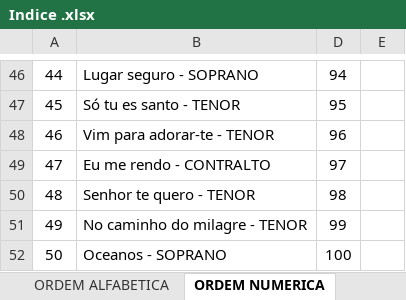
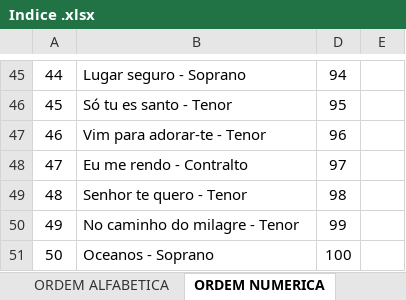
Before and after one commit to lpsj/LOUVORES-CIFRADOS_DOCX-ODS, an Excel workbook: Indice .xlsx, sheet ORDEM NUMERICA, drawn as a sheet; only a part is shown, gaps mark what is left out; values as stored, in another font and other column widths than the file's, no borders; addresses are those after the commit; the diff covers the shown part only; the diff names each change by its address in the sheet, - before the commit and + after, or states it on an @@ line.

```diff
--- a/Indice .xlsx (sheet ORDEM NUMERICA)
+++ b/Indice .xlsx (sheet ORDEM NUMERICA)
-B45: Lugar seguro - SOPRANO
+B45: Lugar seguro - Soprano
-B46: Só tu es santo - TENOR
+B46: Só tu es santo - Tenor
-B47: Vim para adorar-te - TENOR
+B47: Vim para adorar-te - Tenor
-B48: Eu me rendo - CONTRALTO
+B48: Eu me rendo - Contralto
-B49: Senhor te quero - TENOR
+B49: Senhor te quero - Tenor
-B50: No caminho do milagre - TENOR
+B50: No caminho do milagre - Tenor
-B51: Oceanos - SOPRANO
+B51: Oceanos - Soprano
```
Also changed, not shown: 1 removed row, 61 edited cells and cell formats elsewhere in this sheet, sheet ORDEM ALFABETICA, 3 other files.
